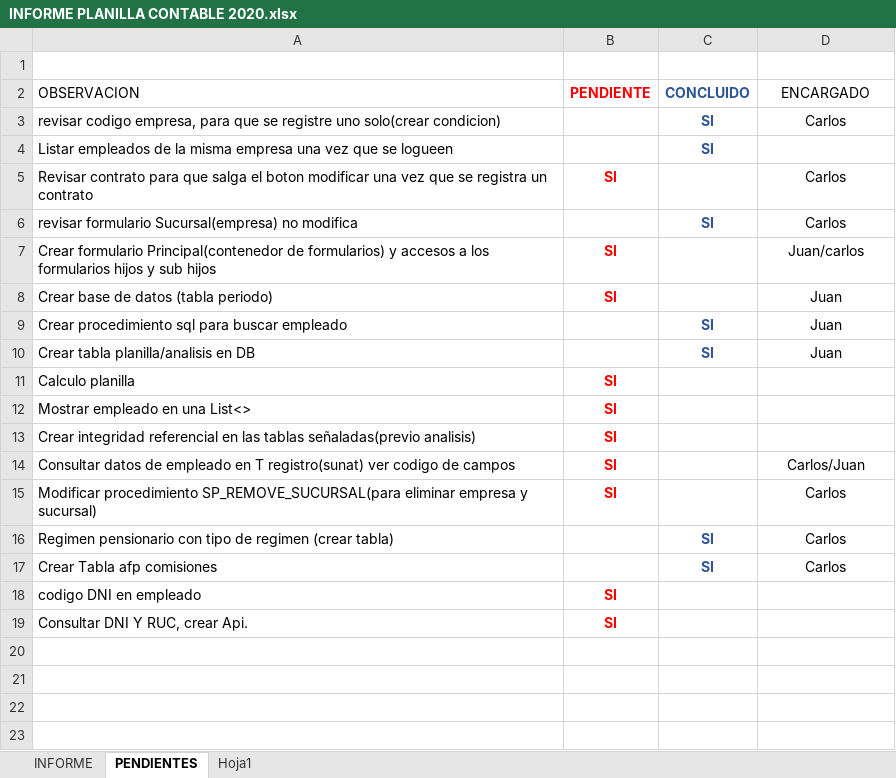
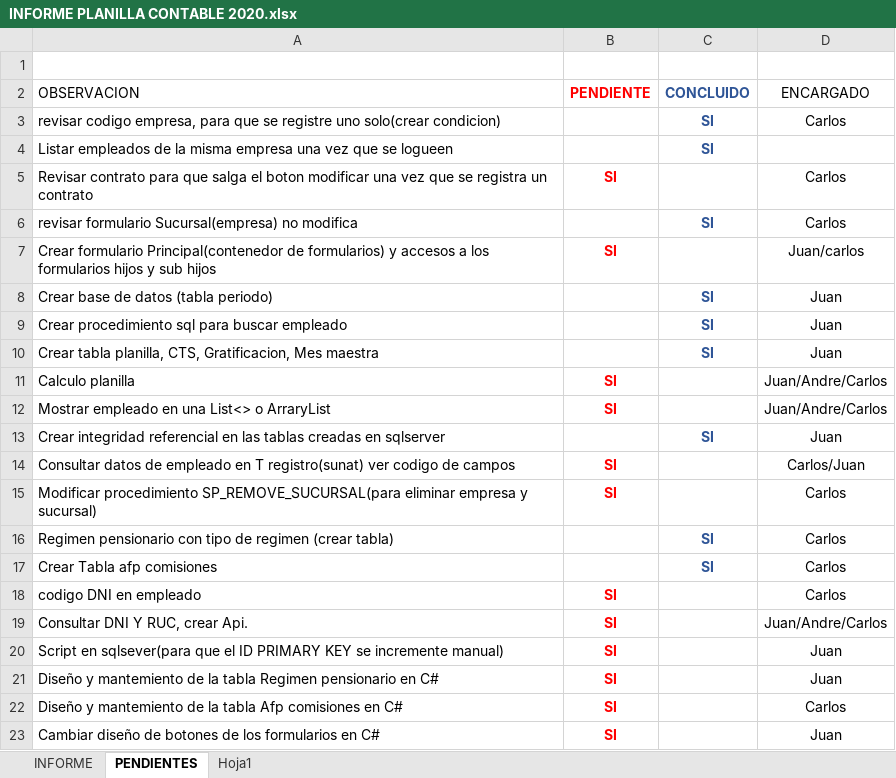
Before and after one commit to lctsistemas/PLANILLACONTABLE, an Excel workbook: INFORME/INFORME PLANILLA CONTABLE 2020.xlsx, sheet PENDIENTES, drawn as a sheet; values as stored, in another font and other column widths than the file's, no borders; table styles not drawn; removed rows and columns are numbered as before the commit, all else as after; the diff names each change by its address in the sheet, - before the commit and + after, or states it on an @@ line.

Commit message:
Informe Actualizado

```diff
--- a/INFORME/INFORME PLANILLA CONTABLE 2020.xlsx (sheet PENDIENTES)
+++ b/INFORME/INFORME PLANILLA CONTABLE 2020.xlsx (sheet PENDIENTES)
-B8 (PENDIENTE): SI
+B8 (PENDIENTE): (empty)
-C8 (CONCLUIDO): (empty)
+C8 (CONCLUIDO): SI
-A10 (OBSERVACION): Crear tabla planilla/analisis en DB
+A10 (OBSERVACION): Crear tabla planilla, CTS, Gratificacion, Mes maestra
-D11 (ENCARGADO): (empty)
+D11 (ENCARGADO): Juan/Andre/Carlos
-row 12: Mostrar empleado en una List<> | SI
-row 13: Crear integridad referencial en las tablas señaladas(previo analisis) | SI
+row 12: Mostrar empleado en una List<> o ArraryList | SI |  | Juan/Andre/Carlos
+row 13: Crear integridad referencial en las tablas creadas en sqlserver |  | SI | Juan
-D18 (ENCARGADO): (empty)
+D18 (ENCARGADO): Carlos
-D19 (ENCARGADO): (empty)
+D19 (ENCARGADO): Juan/Andre/Carlos
+row 20: Script en sqlsever(para que el ID PRIMARY KEY se incremente manual) | SI |  | Juan
+row 21: Diseño y mantemiento de la tabla Regimen pensionario en C# | SI |  | Juan
+row 22: Diseño y mantemiento de la tabla Afp comisiones en C# | SI |  | Carlos
+row 23: Cambiar diseño de botones de los formularios en C# | SI |  | Juan
```
Also changed, not shown: 10 other files.
